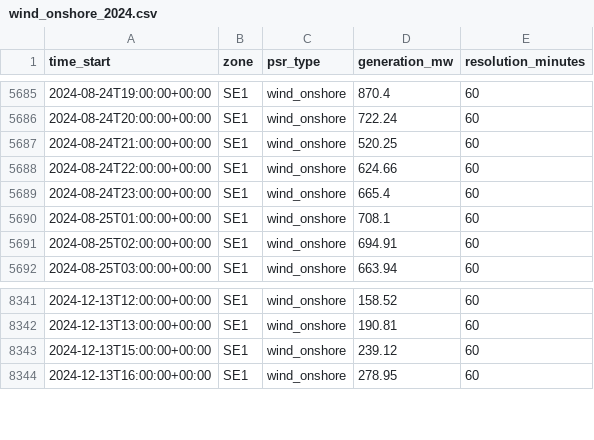
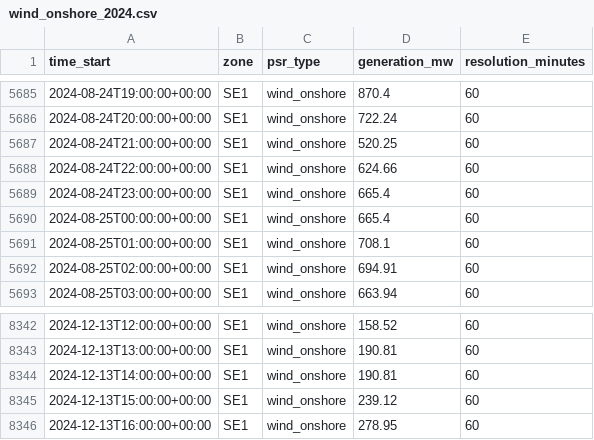
Before and after one commit to tunaftw/electricity-price, a CSV file: Resultat/marknadsdata/entsoe/generation/SE1/wind_onshore_2024.csv, drawn as a sheet; only a part is shown, gaps mark what is left out.

```diff
--- a/Resultat/marknadsdata/entsoe/generation/SE1/wind_onshore_2024.csv
+++ b/Resultat/marknadsdata/entsoe/generation/SE1/wind_onshore_2024.csv
@@ -5689,2 +5689,3 @@ time_start,zone,psr_type,generation_mw,resolution_minutes
 2024-08-24T23:00:00+00:00,SE1,wind_onshore,665.4,60
+2024-08-25T00:00:00+00:00,SE1,wind_onshore,665.4,60
 2024-08-25T01:00:00+00:00,SE1,wind_onshore,708.1,60
@@ -8342,2 +8343,3 @@ time_start,zone,psr_type,generation_mw,resolution_minutes
 2024-12-13T13:00:00+00:00,SE1,wind_onshore,190.81,60
+2024-12-13T14:00:00+00:00,SE1,wind_onshore,190.81,60
 2024-12-13T15:00:00+00:00,SE1,wind_onshore,239.12,60
```
Also changed, not shown: Resultat/marknadsdata/entsoe/generation/SE1/wind_onshore_2022.csv, Resultat/marknadsdata/entsoe/generation/SE1/wind_onshore_2023.csv, 10 other files.
